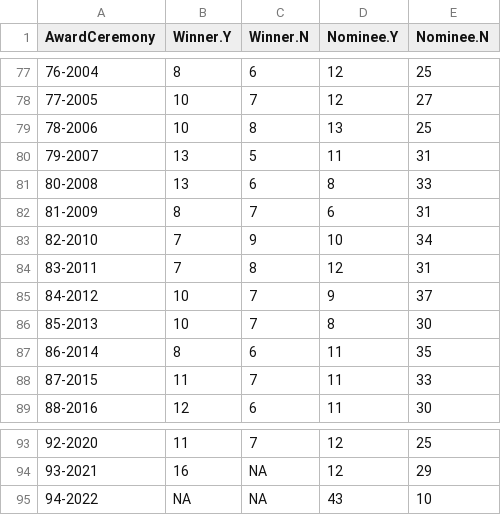
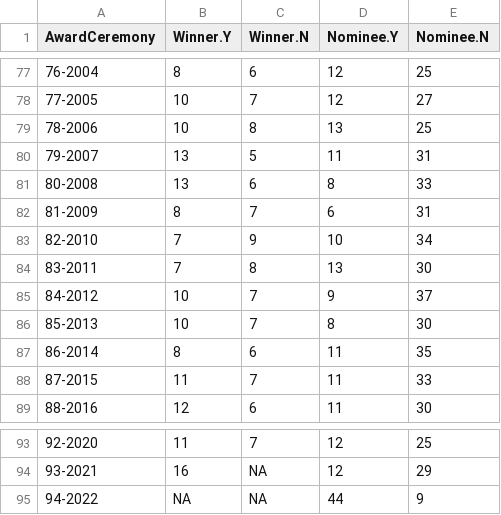
Before and after one commit to jacobmgreer/Media-Consumption, a CSV file: datasets/Oscars/OscarsSummary.csv, drawn as a sheet; only a part is shown, gaps mark what is left out.

```diff
--- a/datasets/Oscars/OscarsSummary.csv
+++ b/datasets/Oscars/OscarsSummary.csv
@@ -83,3 +83,3 @@
 "82-2010",7,9,10,34
-"83-2011",7,8,12,31
+"83-2011",7,8,13,30
 "84-2012",10,7,9,37
@@ -94,2 +94,2 @@
 "93-2021",16,NA,12,29
-"94-2022",NA,NA,43,10
+"94-2022",NA,NA,44,9
```
Also changed, not shown: 1 other file.
